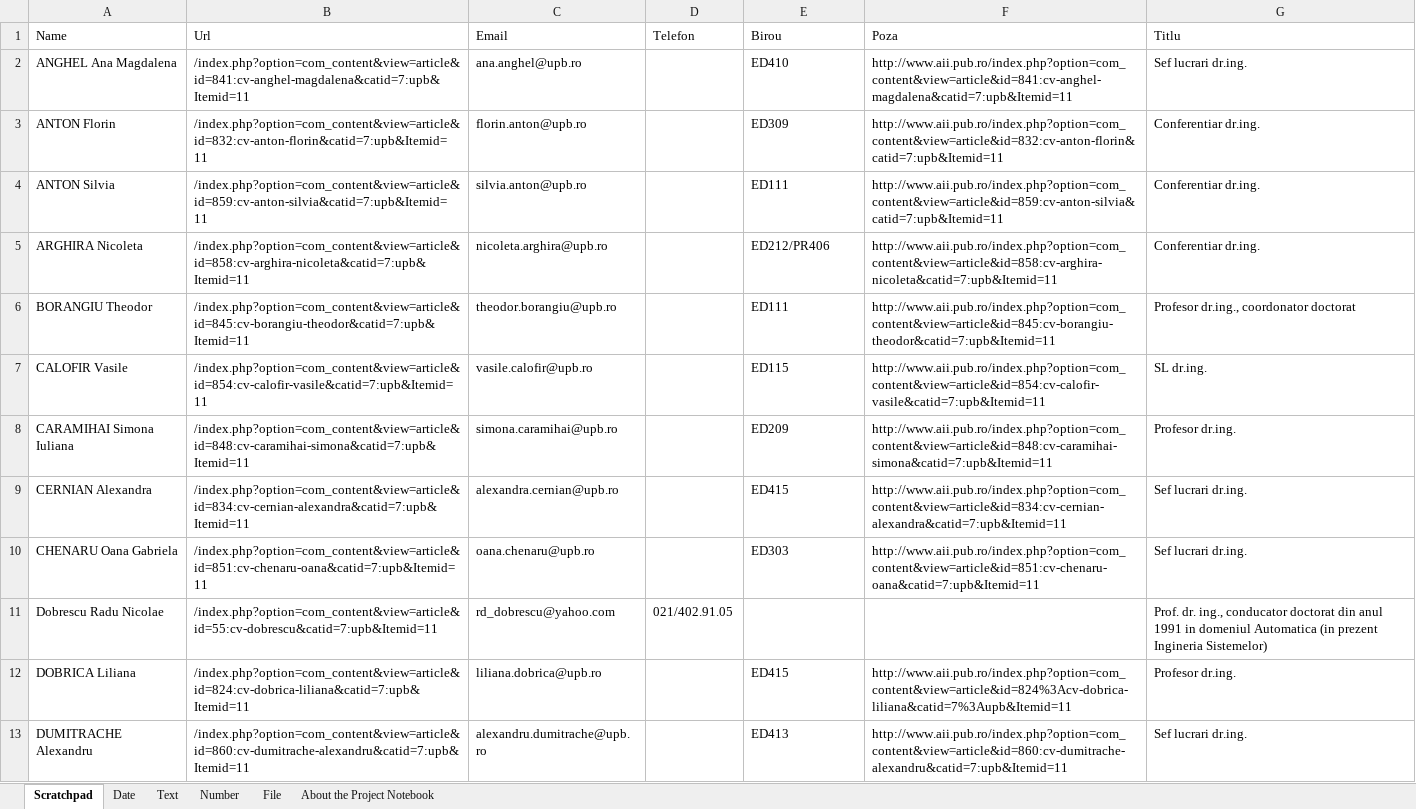
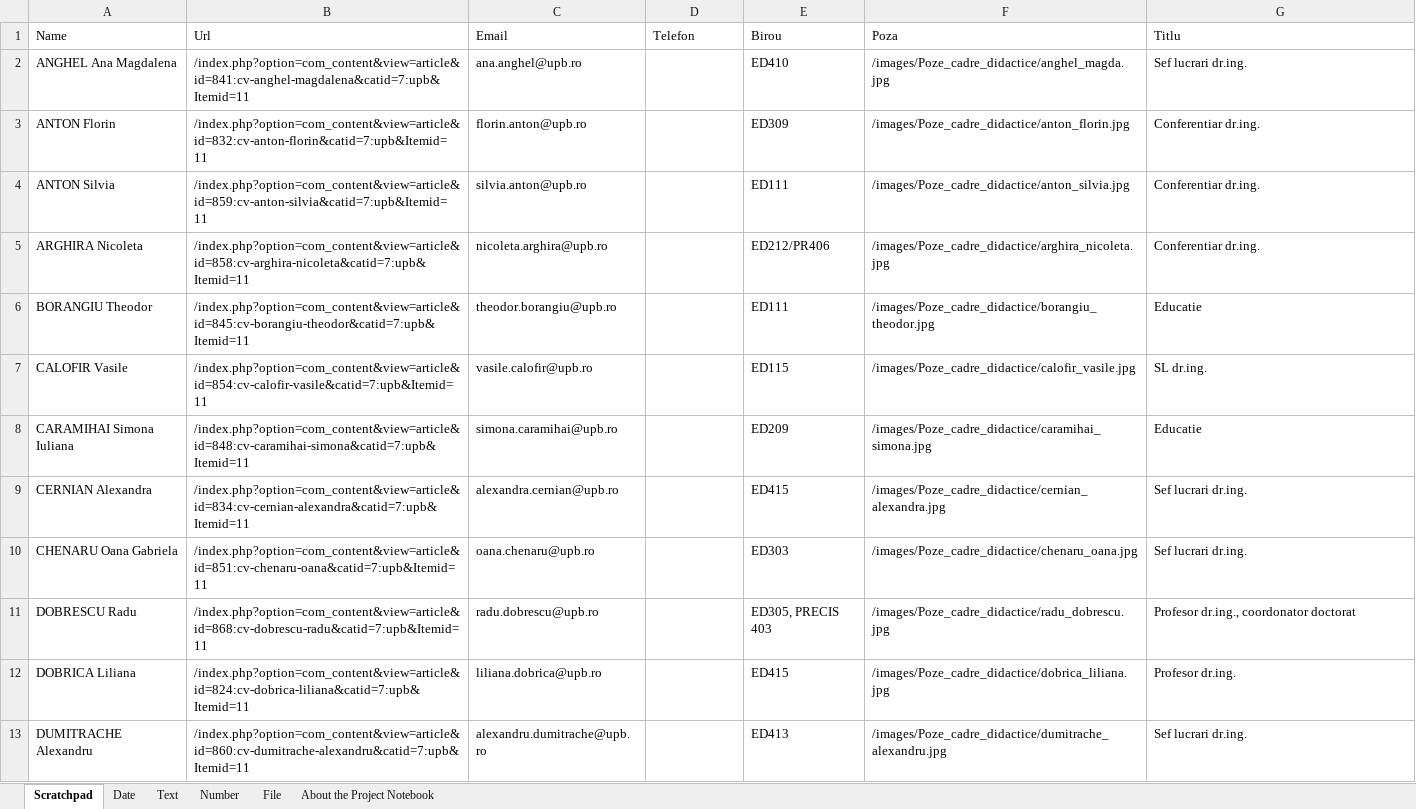
Before and after one commit to student-hub/data-import, an Excel workbook: crawlers/UiPath StudioX/IS_prof_extractor/Project_Notebook.xlsx, sheet Scratchpad, drawn as a sheet; only a part is shown; values as stored, in another font and other column widths than the file's, no borders; table styles not drawn; removed rows and columns are numbered as before the commit, all else as after; the diff covers the shown part only; the diff names each change by its address in the sheet, - before the commit and + after, or states it on an @@ line.

Commit message:
fix image urls

```diff
--- a/crawlers/UiPath StudioX/IS_prof_extractor/Project_Notebook.xlsx (sheet Scratchpad)
+++ b/crawlers/UiPath StudioX/IS_prof_extractor/Project_Notebook.xlsx (sheet Scratchpad)
-F2 (Poza): http://www.aii.pub.ro/index.php?option=com_content&view=article&id=841:cv-anghel-magdalena&catid=7:upb&Itemid=11
+F2 (Poza): /images/Poze_cadre_didactice/anghel_magda.jpg
-F3 (Poza): http://www.aii.pub.ro/index.php?option=com_content&view=article&id=832:cv-anton-florin&catid=7:upb&Itemid=11
+F3 (Poza): /images/Poze_cadre_didactice/anton_florin.jpg
-F4 (Poza): http://www.aii.pub.ro/index.php?option=com_content&view=article&id=859:cv-anton-silvia&catid=7:upb&Itemid=11
+F4 (Poza): /images/Poze_cadre_didactice/anton_silvia.jpg
-F5 (Poza): http://www.aii.pub.ro/index.php?option=com_content&view=article&id=858:cv-arghira-nicoleta&catid=7:upb&Itemid=11
+F5 (Poza): /images/Poze_cadre_didactice/arghira_nicoleta.jpg
-F6 (Poza): http://www.aii.pub.ro/index.php?option=com_content&view=article&id=845:cv-borangiu-theodor&catid=7:upb&Itemid=11
+F6 (Poza): /images/Poze_cadre_didactice/borangiu_theodor.jpg
-G6 (Titlu): Profesor dr.ing., coordonator doctorat
+G6 (Titlu): Educatie
-F7 (Poza): http://www.aii.pub.ro/index.php?option=com_content&view=article&id=854:cv-calofir-vasile&catid=7:upb&Itemid=11
+F7 (Poza): /images/Poze_cadre_didactice/calofir_vasile.jpg
-F8 (Poza): http://www.aii.pub.ro/index.php?option=com_content&view=article&id=848:cv-caramihai-simona&catid=7:upb&Itemid=11
+F8 (Poza): /images/Poze_cadre_didactice/caramihai_simona.jpg
-G8 (Titlu): Profesor dr.ing.
+G8 (Titlu): Educatie
-F9 (Poza): http://www.aii.pub.ro/index.php?option=com_content&view=article&id=834:cv-cernian-alexandra&catid=7:upb&Itemid=11
+F9 (Poza): /images/Poze_cadre_didactice/cernian_alexandra.jpg
-F10 (Poza): http://www.aii.pub.ro/index.php?option=com_content&view=article&id=851:cv-chenaru-oana&catid=7:upb&Itemid=11
+F10 (Poza): /images/Poze_cadre_didactice/chenaru_oana.jpg
-row 11: Dobrescu Radu Nicolae | /index.php?option=com_content&view=article&id=55:cv-dobrescu&catid=7:upb&Itemid=11 | rd_dobrescu@yahoo.com | 021/402.91.05 |  |  | Prof. dr. ing., conducator doctorat din anul 1991 in domeniul Automatica (in prezent Ingineria Sistemelor)
+row 11: DOBRESCU Radu | /index.php?option=com_content&view=article&id=868:cv-dobrescu-radu&catid=7:upb&Itemid=11 | radu.dobrescu@upb.ro |  | ED305, PRECIS 403 | /images/Poze_cadre_didactice/radu_dobrescu.jpg | Profesor dr.ing., coordonator doctorat
-F12 (Poza): http://www.aii.pub.ro/index.php?option=com_content&view=article&id=824%3Acv-dobrica-liliana&catid=7%3Aupb&Itemid=11
+F12 (Poza): /images/Poze_cadre_didactice/dobrica_liliana.jpg
-F13 (Poza): http://www.aii.pub.ro/index.php?option=com_content&view=article&id=860:cv-dumitrache-alexandru&catid=7:upb&Itemid=11
+F13 (Poza): /images/Poze_cadre_didactice/dumitrache_alexandru.jpg
```
Also changed, not shown: 4 added rows, 4 removed rows and 25 edited cells elsewhere in this sheet, sheet Date, 4 other files.
